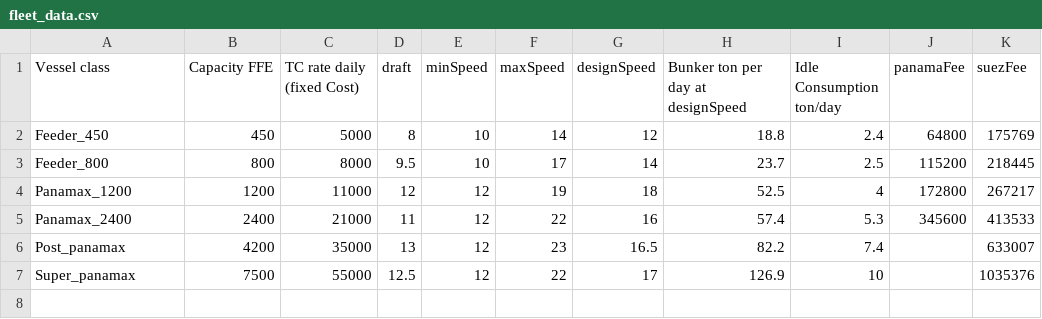
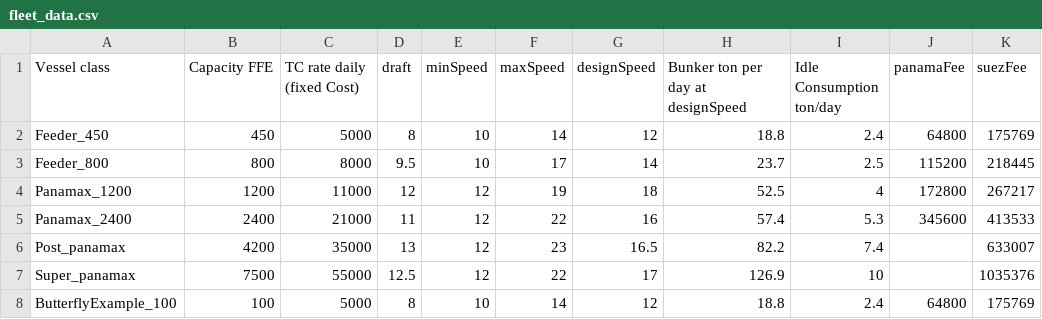
Before and after one commit to alberto-santini/maritime-vrp, a CSV file: data/linerlib/fleet_data.csv, drawn as a sheet; the diff names each change by its address in the sheet, - before the commit and + after, or states it on an @@ line.

Commit message:
Added example butterfly instances

```diff
--- a/data/linerlib/fleet_data.csv
+++ b/data/linerlib/fleet_data.csv
+row 8: ButterflyExample_100 | 100 | 5000 | 8 | 10 | 14 | 12 | 18.8 | 2.4 | 64800 | 175769
```
Also changed, not shown: 4 other files.
